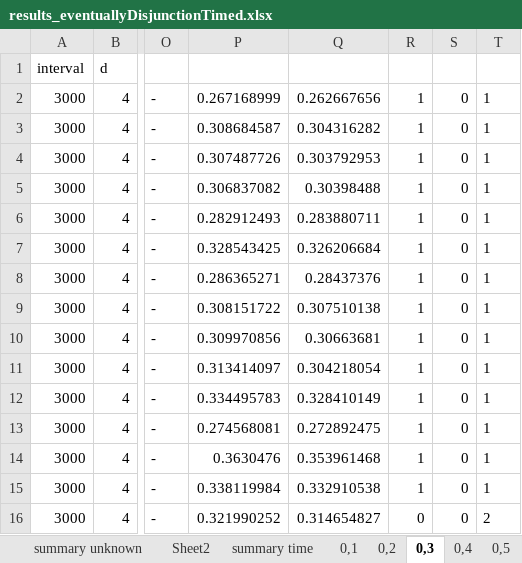
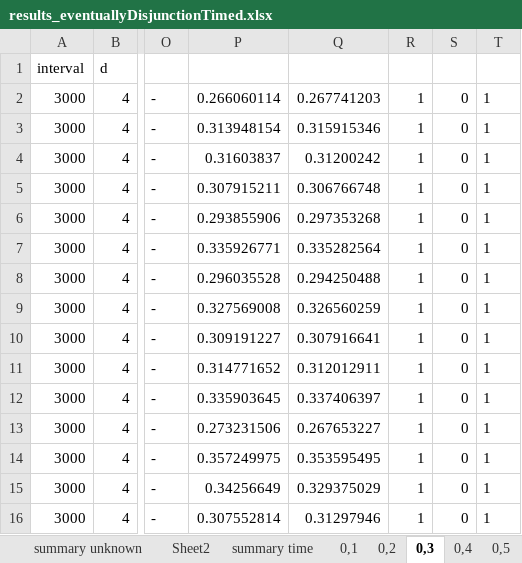
Before and after one commit to egesarac/distributed-monitoring, an Excel workbook: results/results_eventuallyDisjunctionTimed.xlsx, sheet 0,3, drawn as a sheet; only a part is shown, gaps mark what is left out; values as stored, in another font and other column widths than the file's, no borders; the diff covers the shown part only; the diff names each change by its address in the sheet, - before the commit and + after, or states it on an @@ line.

```diff
--- a/results/results_eventuallyDisjunctionTimed.xlsx (sheet 0,3)
+++ b/results/results_eventuallyDisjunctionTimed.xlsx (sheet 0,3)
-P2: 0.267168999
+P2: 0.266060114
-Q2: 0.262667656
+Q2: 0.267741203
-P3: 0.308684587
+P3: 0.313948154
-Q3: 0.304316282
+Q3: 0.315915346
-P4: 0.307487726
+P4: 0.31603837
-Q4: 0.303792953
+Q4: 0.31200242
-P5: 0.306837082
+P5: 0.307915211
-Q5: 0.30398488
+Q5: 0.306766748
-P6: 0.282912493
+P6: 0.293855906
-Q6: 0.283880711
+Q6: 0.297353268
-P7: 0.328543425
+P7: 0.335926771
-Q7: 0.326206684
+Q7: 0.335282564
-P8: 0.286365271
+P8: 0.296035528
-Q8: 0.28437376
+Q8: 0.294250488
-P9: 0.308151722
+P9: 0.327569008
-Q9: 0.307510138
+Q9: 0.326560259
-P10: 0.309970856
+P10: 0.309191227
-Q10: 0.30663681
+Q10: 0.307916641
-P11: 0.313414097
+P11: 0.314771652
-Q11: 0.304218054
+Q11: 0.312012911
-P12: 0.334495783
+P12: 0.335903645
-Q12: 0.328410149
+Q12: 0.337406397
-P13: 0.274568081
+P13: 0.273231506
-Q13: 0.272892475
+Q13: 0.267653227
-P14: 0.3630476
+P14: 0.357249975
-Q14: 0.353961468
+Q14: 0.353595495
-P15: 0.338119984
+P15: 0.34256649
-Q15: 0.332910538
+Q15: 0.329375029
-P16: 0.321990252
+P16: 0.307552814
-Q16: 0.314654827
+Q16: 0.31297946
-R16: 0
+R16: 1
-T16: 2
+T16: 1
```
Also changed, not shown: 608 edited cells elsewhere in this sheet, sheet 0,2, sheet 0,1, sheet 0,4, sheet summary unknown, 2 other files.
